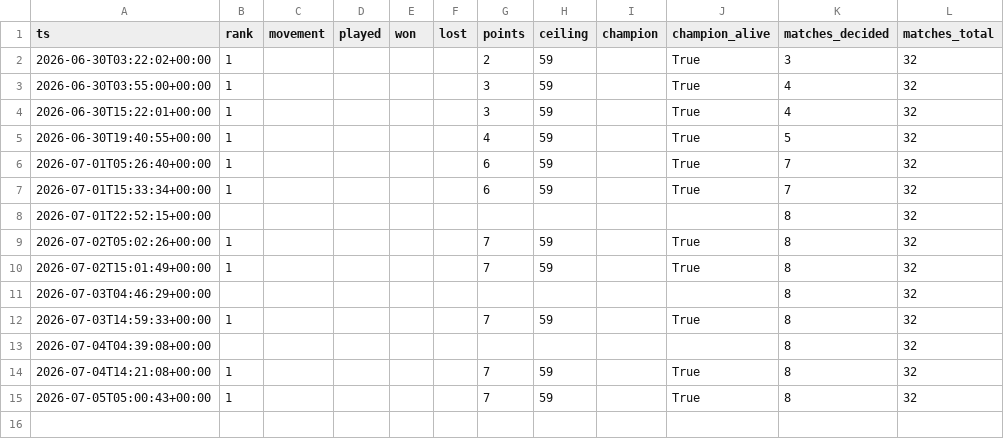
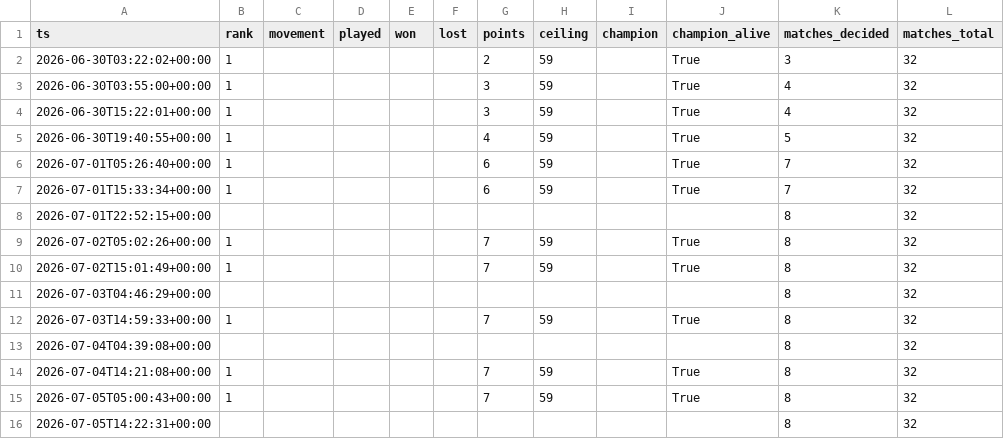
Before and after one commit to ChristianVerdin/worldcup_agentcup-tracker, a CSV file: data/history.csv, drawn as a sheet; the diff names each change by its address in the sheet, - before the commit and + after, or states it on an @@ line.

```diff
--- a/data/history.csv
+++ b/data/history.csv
+row 16: 2026-07-05T14:22:31+00:00 |  |  |  |  |  |  |  |  |  | 8 | 32
```
Also changed, not shown: 2 other files.
